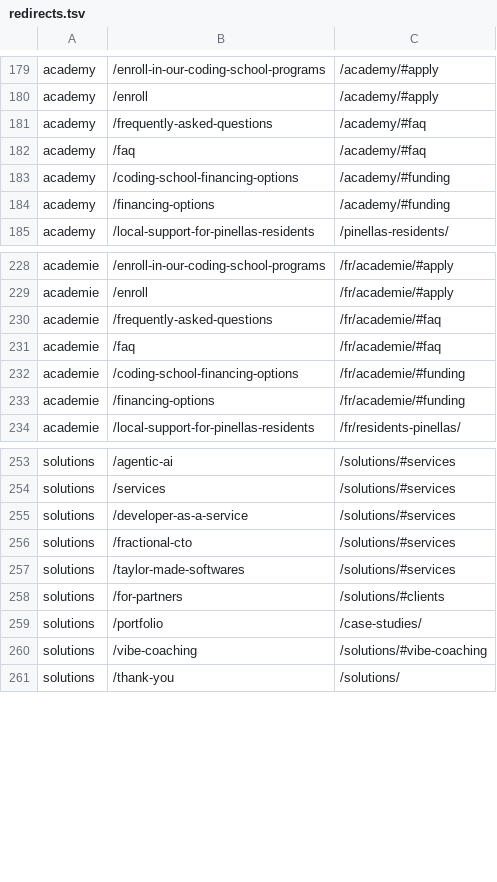
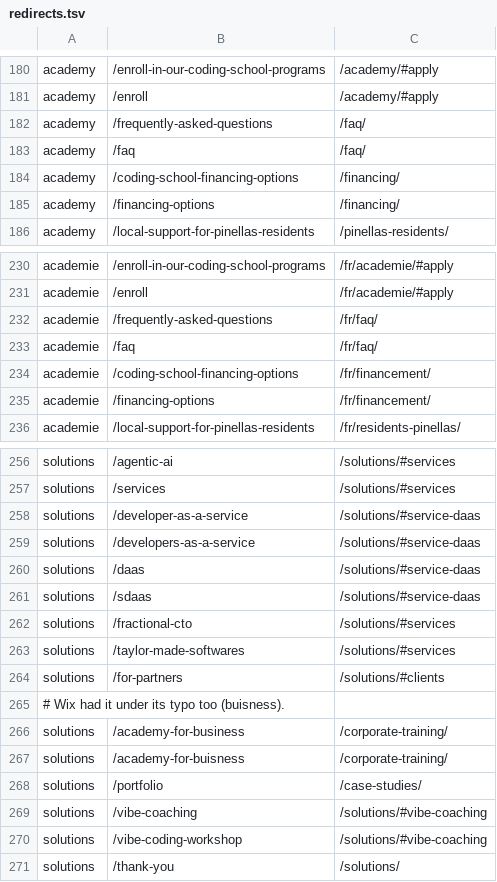
Before and after one commit to CodeBoxxTechSchool/CodeBoxx-Claude-Website, a TSV file: ops/nginx/redirects.tsv, drawn as a sheet; only a part is shown, gaps mark what is left out; the diff covers the shown part only.

Commit message:
Redirects: closer targets for DaaS, corporate training, FAQ and financing; test 50 old URLs found outside the sitemaps (CLP-1378)

```diff
--- a/ops/nginx/redirects.tsv
+++ b/ops/nginx/redirects.tsv
@@ -180,6 +181,6 @@ academy	/enroll-in-our-coding-school-programs	/academy/#apply
 academy	/enroll	/academy/#apply
-academy	/frequently-asked-questions	/academy/#faq
-academy	/faq	/academy/#faq
-academy	/coding-school-financing-options	/academy/#funding
-academy	/financing-options	/academy/#funding
+academy	/frequently-asked-questions	/faq/
+academy	/faq	/faq/
+academy	/coding-school-financing-options	/financing/
+academy	/financing-options	/financing/
 academy	/local-support-for-pinellas-residents	/pinellas-residents/
@@ -229,6 +231,6 @@ academie	/enroll-in-our-coding-school-programs	/fr/academie/#apply
 academie	/enroll	/fr/academie/#apply
-academie	/frequently-asked-questions	/fr/academie/#faq
-academie	/faq	/fr/academie/#faq
-academie	/coding-school-financing-options	/fr/academie/#funding
-academie	/financing-options	/fr/academie/#funding
+academie	/frequently-asked-questions	/fr/faq/
+academie	/faq	/fr/faq/
+academie	/coding-school-financing-options	/fr/financement/
+academie	/financing-options	/fr/financement/
 academie	/local-support-for-pinellas-residents	/fr/residents-pinellas/
@@ -254,3 +257,6 @@ solutions	/agentic-ai	/solutions/#services
 solutions	/services	/solutions/#services
-solutions	/developer-as-a-service	/solutions/#services
+solutions	/developer-as-a-service	/solutions/#service-daas
+solutions	/developers-as-a-service	/solutions/#service-daas
+solutions	/daas	/solutions/#service-daas
+solutions	/sdaas	/solutions/#service-daas
 solutions	/fractional-cto	/solutions/#services
@@ -258,4 +264,8 @@ solutions	/taylor-made-softwares	/solutions/#services
 solutions	/for-partners	/solutions/#clients
+# Wix had it under its typo too (buisness).
+solutions	/academy-for-business	/corporate-training/
+solutions	/academy-for-buisness	/corporate-training/
 solutions	/portfolio	/case-studies/
 solutions	/vibe-coaching	/solutions/#vibe-coaching
+solutions	/vibe-coding-workshop	/solutions/#vibe-coaching
 solutions	/thank-you	/solutions/
```
Also changed, not shown: 3 added rows and 1 edited cell elsewhere in this file, 7 other files.
